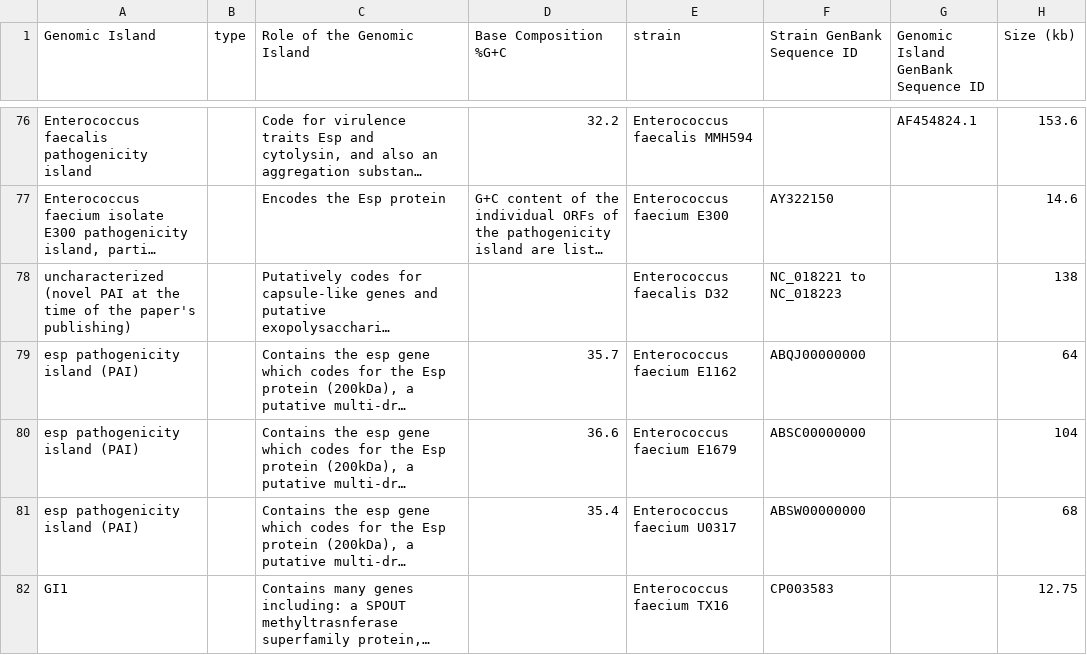
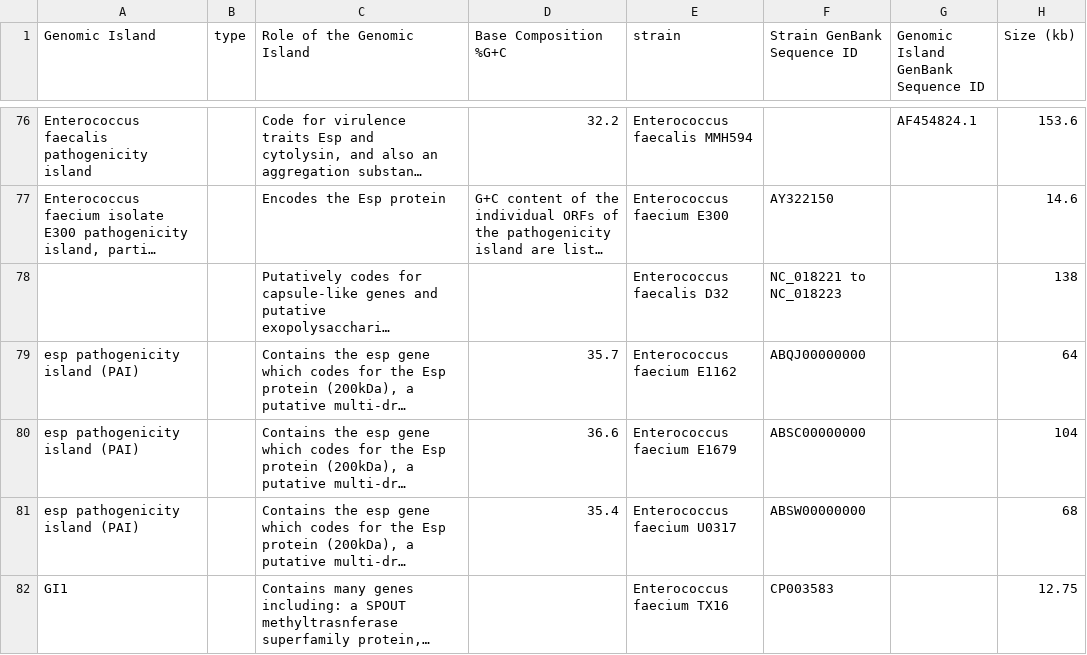
Before and after one commit to brinkmanlab/curated_GIs, a CSV file: GIs.csv, drawn as a sheet; only a part is shown, gaps mark what is left out; long unchanged cells end in …; the diff names each change by its address in the sheet, - before the commit and + after, or states it on an @@ line.

Commit message:
Update GIs.csv

```diff
--- a/GIs.csv
+++ b/GIs.csv
-A78 (Genomic Island): uncharacterized (novel PAI at the time of the paper's publishing)
+A78 (Genomic Island): (empty)
```
